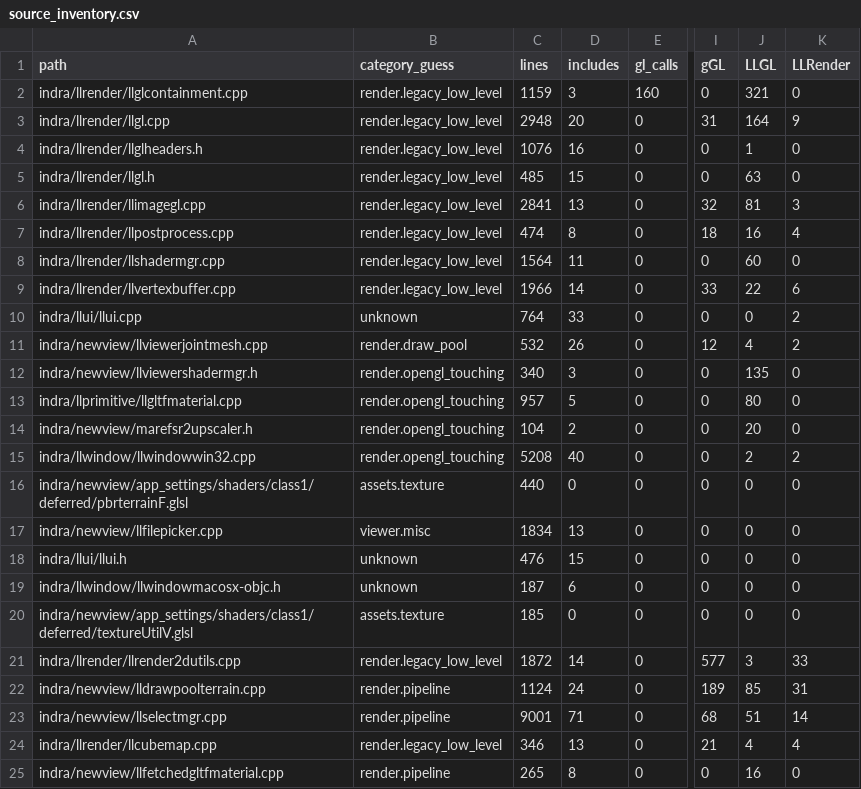
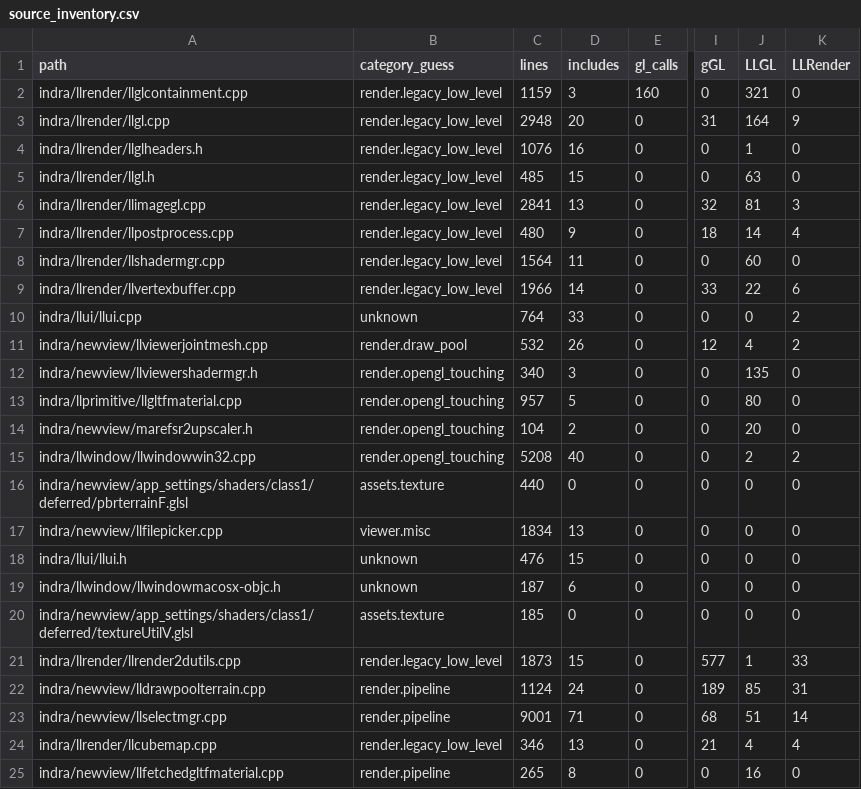
Before and after one commit to Minuit-Ferina/Mare-viewer, a CSV file: docs/architecture/generated/source_inventory.csv, drawn as a sheet; only a part is shown, gaps mark what is left out; the diff covers the shown part only; the diff names each change by its address in the sheet, - before the commit and + after, or states it on an @@ line.

```diff
--- a/docs/architecture/generated/source_inventory.csv
+++ b/docs/architecture/generated/source_inventory.csv
-C7 (lines): 474
+C7 (lines): 480
-D7 (includes): 8
+D7 (includes): 9
-J7 (LLGL): 16
+J7 (LLGL): 14
-C21 (lines): 1872
+C21 (lines): 1873
-D21 (includes): 14
+D21 (includes): 15
-J21 (LLGL): 3
+J21 (LLGL): 1
```
Also changed, not shown: 2 added rows, 2 removed rows and 4 edited cells elsewhere in this file, 8 other files.
